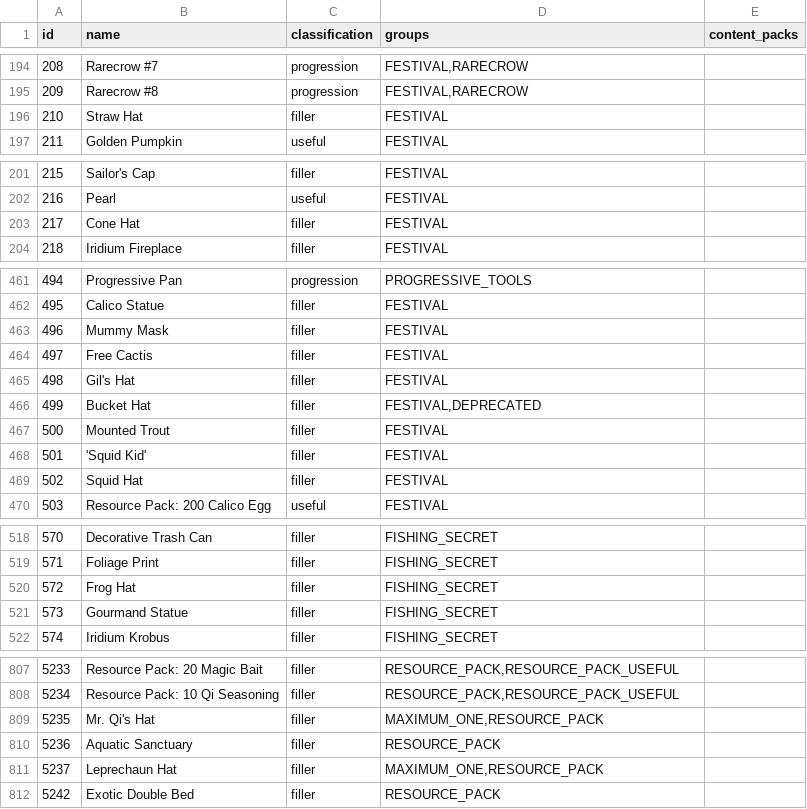
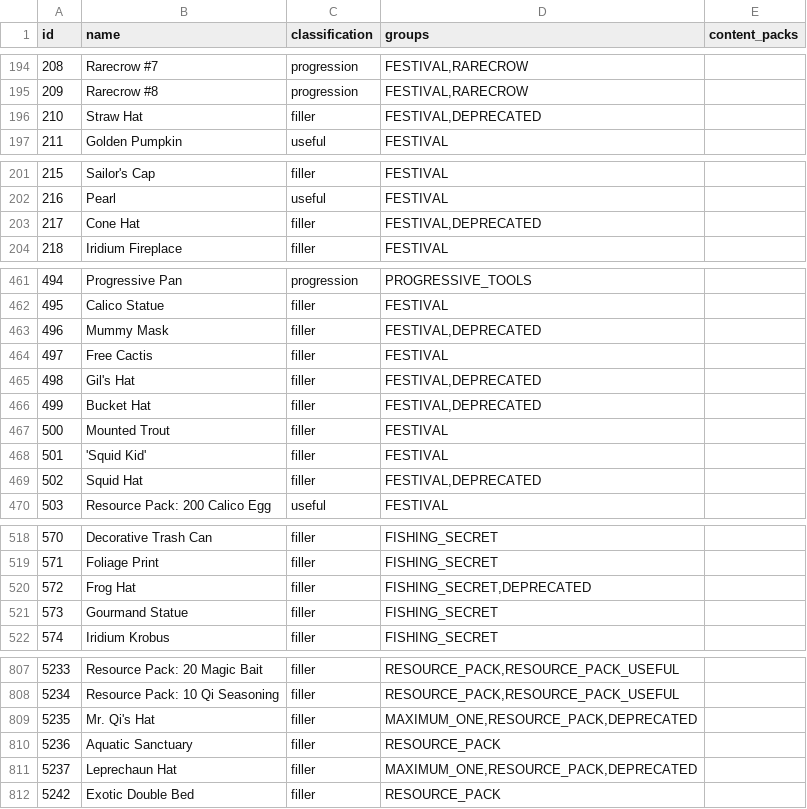
Before and after one commit to itepastra/Archipelago, a CSV file: worlds/stardew_valley/data/items.csv, drawn as a sheet; only a part is shown, gaps mark what is left out.

Commit message:
- Deprecated some hats

```diff
--- a/worlds/stardew_valley/data/items.csv
+++ b/worlds/stardew_valley/data/items.csv
@@ -195,3 +195,3 @@ id,name,classification,groups,content_packs
 209,Rarecrow #8,progression,"FESTIVAL,RARECROW",
-210,Straw Hat,filler,FESTIVAL,
+210,Straw Hat,filler,"FESTIVAL,DEPRECATED",
 211,Golden Pumpkin,useful,FESTIVAL,
@@ -202,3 +202,3 @@ id,name,classification,groups,content_packs
 216,Pearl,useful,FESTIVAL,
-217,Cone Hat,filler,FESTIVAL,
+217,Cone Hat,filler,"FESTIVAL,DEPRECATED",
 218,Iridium Fireplace,filler,FESTIVAL,
@@ -462,5 +462,5 @@ id,name,classification,groups,content_packs
 495,Calico Statue,filler,FESTIVAL,
-496,Mummy Mask,filler,FESTIVAL,
+496,Mummy Mask,filler,"FESTIVAL,DEPRECATED",
 497,Free Cactis,filler,FESTIVAL,
-498,Gil's Hat,filler,FESTIVAL,
+498,Gil's Hat,filler,"FESTIVAL,DEPRECATED",
 499,Bucket Hat,filler,"FESTIVAL,DEPRECATED",
@@ -468,3 +468,3 @@ id,name,classification,groups,content_packs
 501,'Squid Kid',filler,FESTIVAL,
-502,Squid Hat,filler,FESTIVAL,
+502,Squid Hat,filler,"FESTIVAL,DEPRECATED",
 503,Resource Pack: 200 Calico Egg,useful,"FESTIVAL",
@@ -519,3 +519,3 @@ id,name,classification,groups,content_packs
 571,Foliage Print,filler,"FISHING_SECRET",
-572,Frog Hat,filler,"FISHING_SECRET",
+572,Frog Hat,filler,"FISHING_SECRET,DEPRECATED",
 573,Gourmand Statue,filler,"FISHING_SECRET",
@@ -808,5 +808,5 @@ id,name,classification,groups,content_packs
 5234,Resource Pack: 10 Qi Seasoning,filler,"RESOURCE_PACK,RESOURCE_PACK_USEFUL",
-5235,Mr. Qi's Hat,filler,"MAXIMUM_ONE,RESOURCE_PACK",
+5235,Mr. Qi's Hat,filler,"MAXIMUM_ONE,RESOURCE_PACK,DEPRECATED",
 5236,Aquatic Sanctuary,filler,RESOURCE_PACK,
-5237,Leprechaun Hat,filler,"MAXIMUM_ONE,RESOURCE_PACK",
+5237,Leprechaun Hat,filler,"MAXIMUM_ONE,RESOURCE_PACK,DEPRECATED",
 5242,Exotic Double Bed,filler,RESOURCE_PACK,
```
